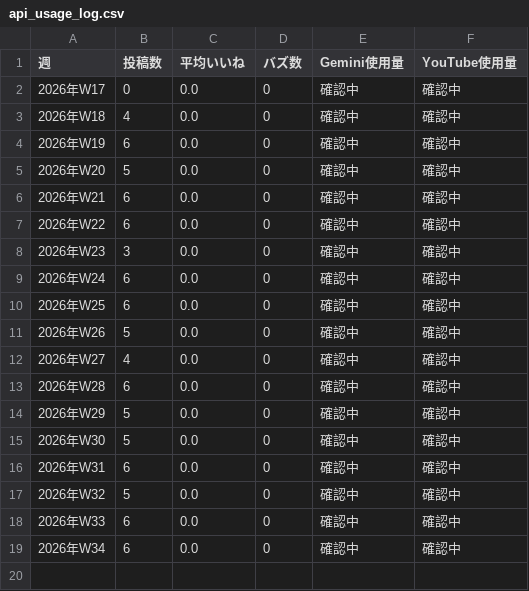
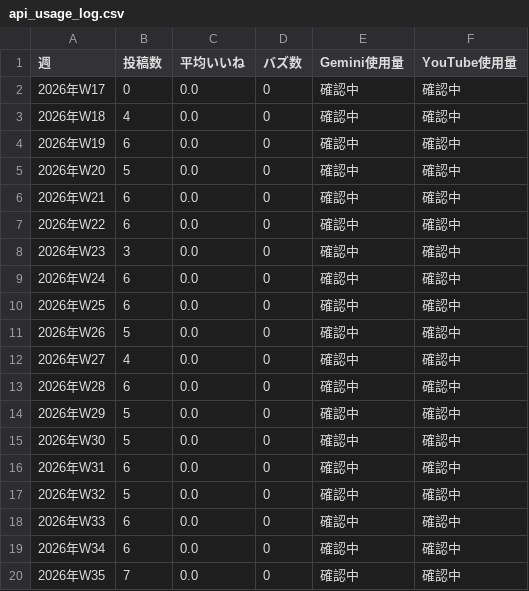
Before and after one commit to ninadiet/---, a CSV file: operation/weekly/api_usage_log.csv, drawn as a sheet; the diff names each change by its address in the sheet, - before the commit and + after, or states it on an @@ line.

```diff
--- a/operation/weekly/api_usage_log.csv
+++ b/operation/weekly/api_usage_log.csv
+row 20: 2026年W35 | 7 | 0.0 | 0 | 確認中 | 確認中
```
Also changed, not shown: 1 other file.
